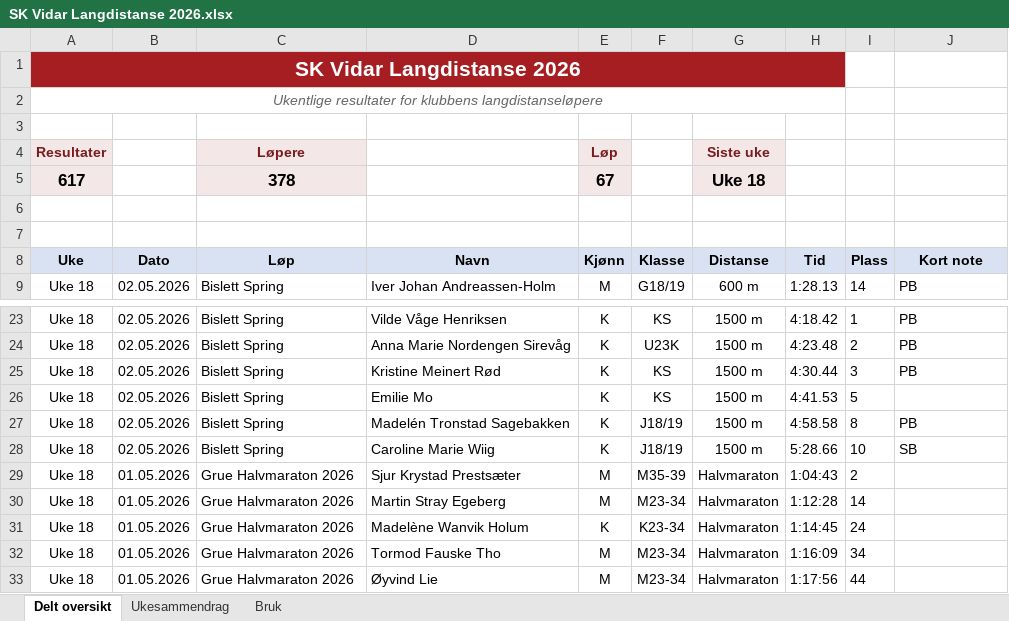
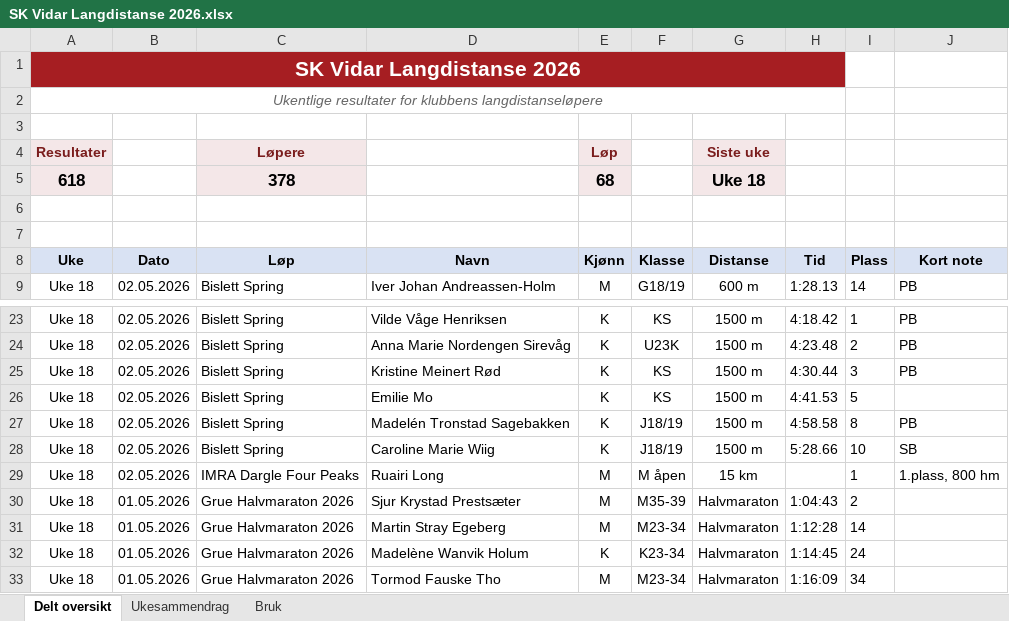
Before and after one commit to gustavByte/sk-vidar-2026-resultater, an Excel workbook: data/delt_oversikt/SK Vidar Langdistanse 2026.xlsx, sheet Delt oversikt, drawn as a sheet; only a part is shown, gaps mark what is left out; the shorter side is filled out with more unchanged rows; values as stored, in another font and other column widths than the file's, no borders; table styles not drawn; the diff names each change by its address in the sheet, - before the commit and + after, or states it on an @@ line.

Commit message:
Add IMRA Dargle Four Peaks result

```diff
--- a/data/delt_oversikt/SK Vidar Langdistanse 2026.xlsx (sheet Delt oversikt)
+++ b/data/delt_oversikt/SK Vidar Langdistanse 2026.xlsx (sheet Delt oversikt)
-A5 (Uke): 617
+A5 (Uke): 618
-E5 (Kjønn): 67
+E5 (Kjønn): 68
+row 29: Uke 18 | 02.05.2026 | IMRA Dargle Four Peaks | Ruairi Long | M | M åpen | 15 km |  | 1 | 1.plass, 800 hm
```
Also changed, not shown: sheet Ukesammendrag, 1 other file.
